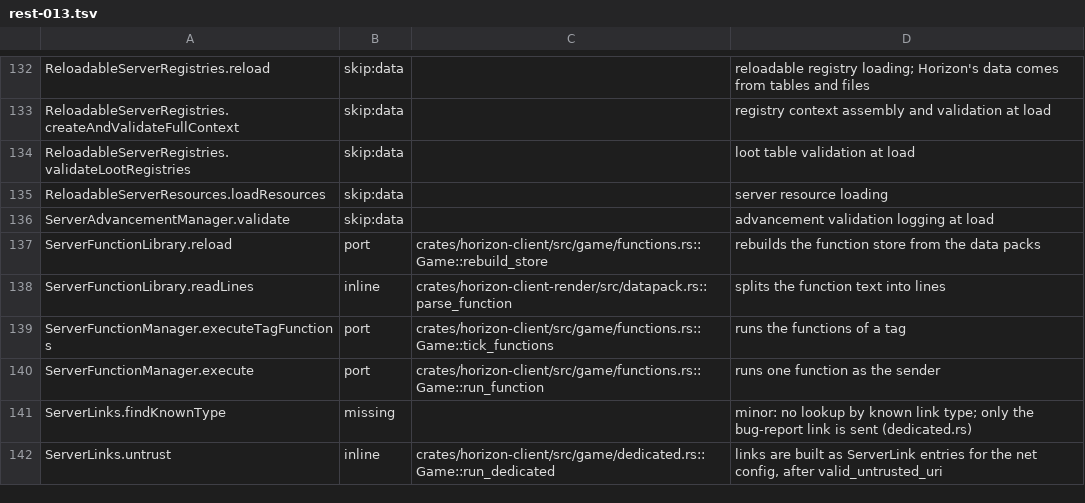
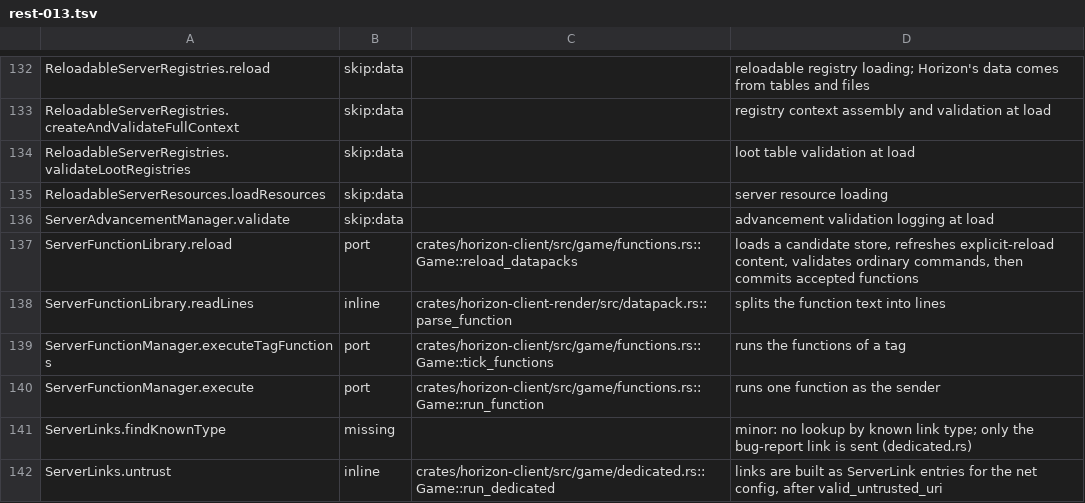
Before and after one commit to heyskylo/horizon-ios, a TSV file: tools/port_map/rest-013.tsv, drawn as a sheet; only a part is shown, gaps mark what is left out.

```diff
--- a/tools/port_map/rest-013.tsv
+++ b/tools/port_map/rest-013.tsv
@@ -136,3 +136,3 @@ ReloadableServerResources.loadResources	skip:data		server resource loading
 ServerAdvancementManager.validate	skip:data		advancement validation logging at load
-ServerFunctionLibrary.reload	port	crates/horizon-client/src/game/functions.rs::Game::rebuild_store	rebuilds the function store from the data packs
+ServerFunctionLibrary.reload	port	crates/horizon-client/src/game/functions.rs::Game::reload_datapacks	loads a candidate store, refreshes explicit-reload content, validates ordinary commands, then commits accepted functions
 ServerFunctionLibrary.readLines	inline	crates/horizon-client-render/src/datapack.rs::parse_function	splits the function text into lines
```
Also changed, not shown: 7 other files.
